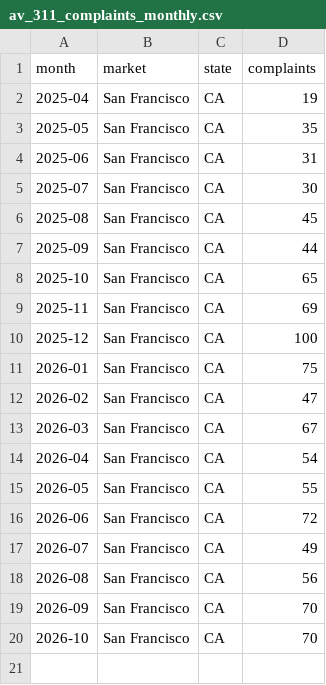
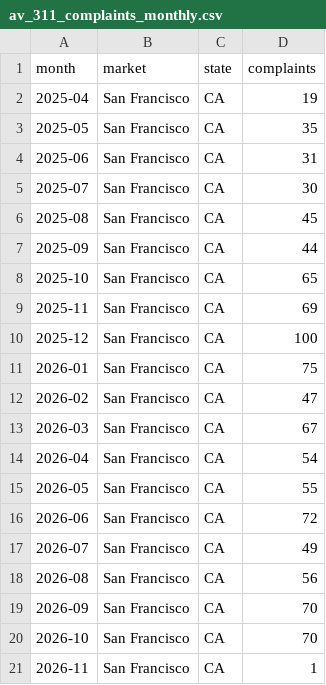
Before and after one commit to av-observatory/av-observatory-web, a CSV file: public/data/av_311_complaints_monthly.csv, drawn as a sheet.

```diff
--- a/public/data/av_311_complaints_monthly.csv
+++ b/public/data/av_311_complaints_monthly.csv
@@ -20 +20,2 @@ month,market,state,complaints
 2026-10,San Francisco,CA,70
+2026-11,San Francisco,CA,1
```
Also changed, not shown: public/data/av_311_complaints.csv, 1 other file.
